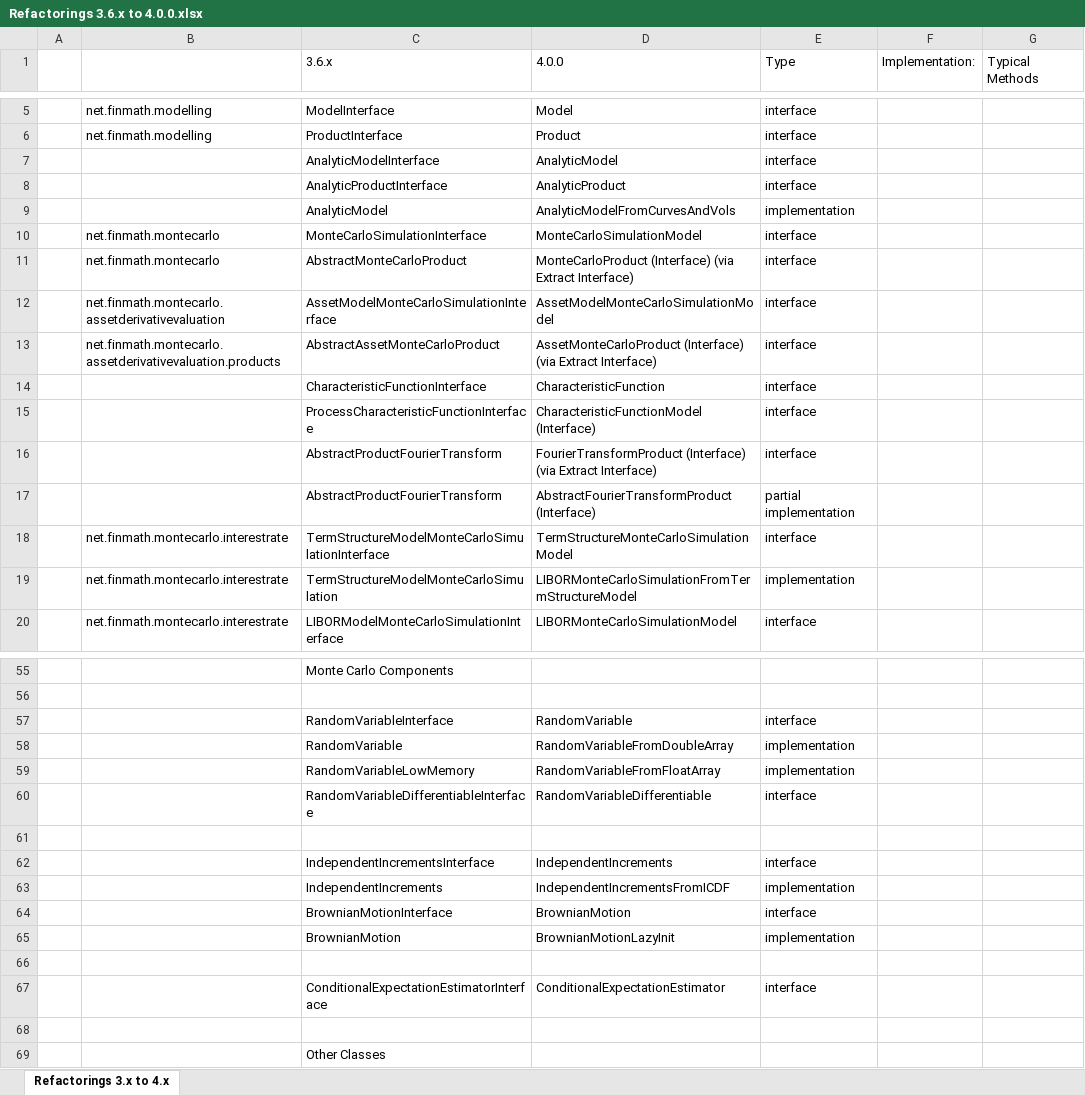
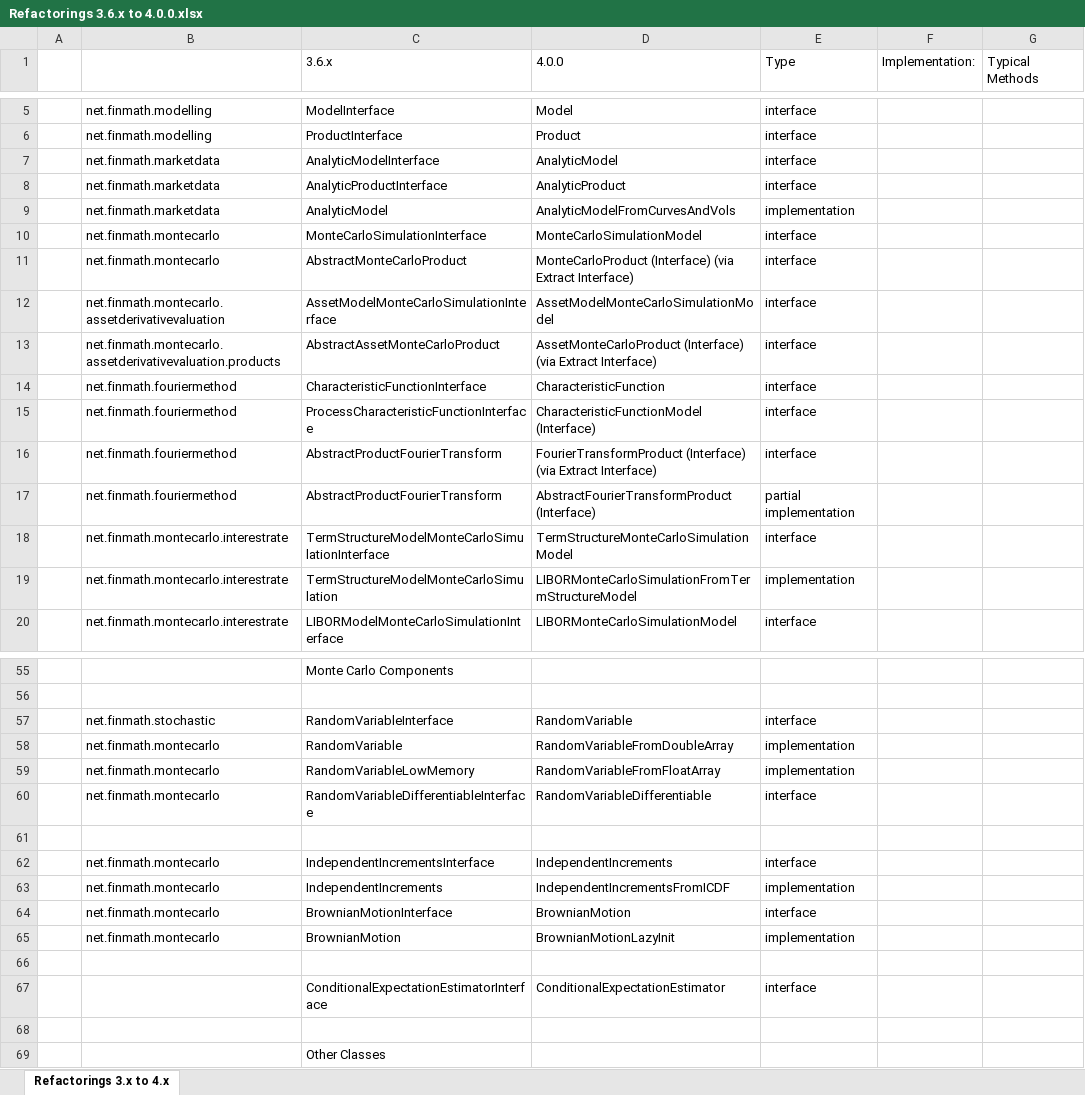
Before and after one commit to finmath/finmath-lib, an Excel workbook: doc/refactoring-3.6.x-to-4.0.0/Refactorings 3.6.x to 4.0.0.xlsx, sheet Refactorings 3.x to 4.x, drawn as a sheet; only a part is shown, gaps mark what is left out; values as stored, in another font and other column widths than the file's, no cell formats; the diff covers the shown part only; the diff names each change by its address in the sheet, - before the commit and + after, or states it on an @@ line.

Commit message:
Refactoring. Renamed class name.
Small adjustment to improve consistency of last refactoring session:
`CurveFromInterpolationPoints` renamed to `CurveInterpolation`.

Clean up.

```diff
--- a/doc/refactoring-3.6.x-to-4.0.0/Refactorings 3.6.x to 4.0.0.xlsx (sheet Refactorings 3.x to 4.x)
+++ b/doc/refactoring-3.6.x-to-4.0.0/Refactorings 3.6.x to 4.0.0.xlsx (sheet Refactorings 3.x to 4.x)
-B7:B9: (empty)
+B7:B9: net.finmath.marketdata
-B14:B17: (empty)
+B14:B17: net.finmath.fouriermethod
-B57: (empty)
+B57: net.finmath.stochastic
-B58:B60: (empty)
+B58:B60: net.finmath.montecarlo
-B62:B65: (empty)
+B62:B65: net.finmath.montecarlo
```
Also changed, not shown: 13 edited cells elsewhere in this sheet, cell formats, 38 other files.
